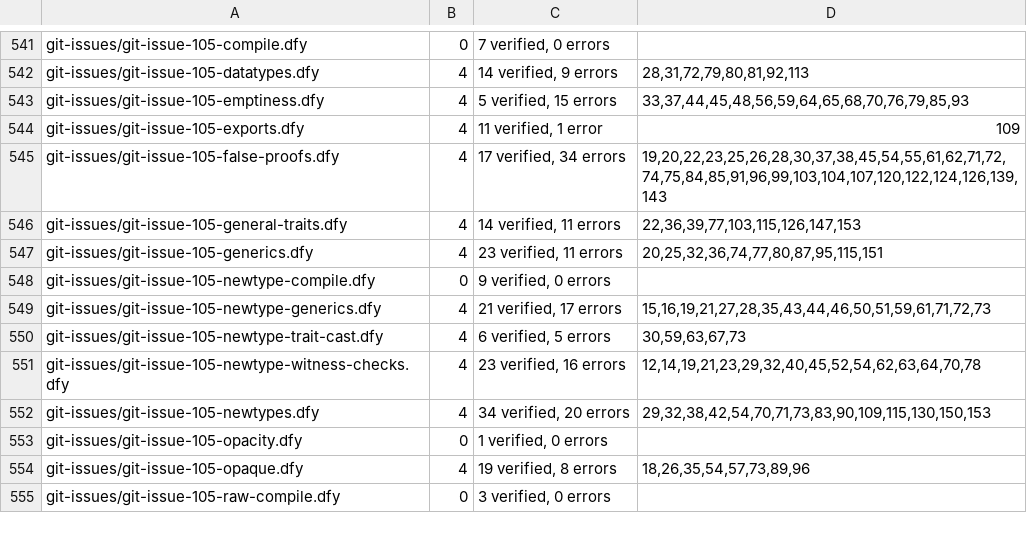
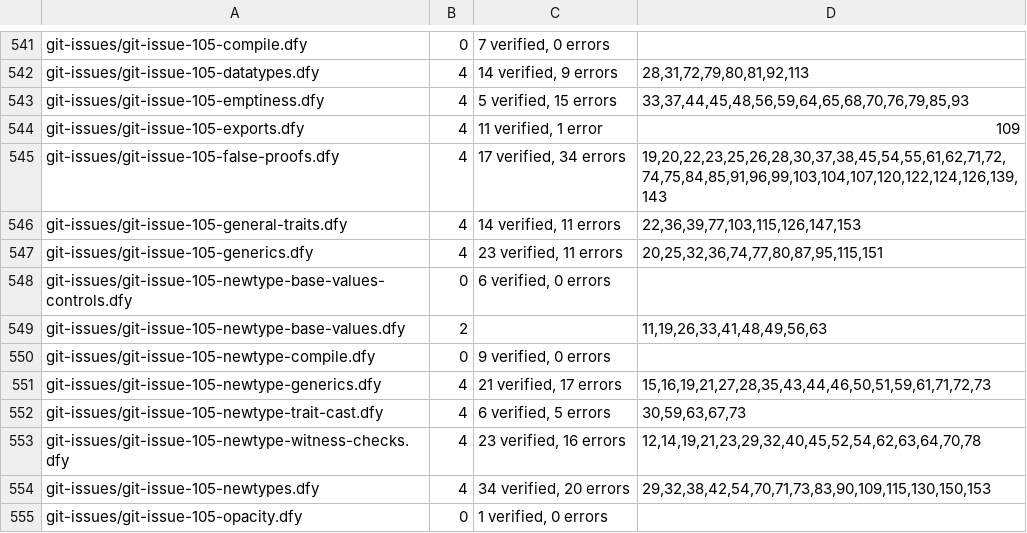
Before and after one commit to erniecohen/dafny, a TSV file: .github/review/expected-verdicts-additional-axioms.tsv, drawn as a sheet; only a part is shown, gaps mark what is left out; the shorter side is filled out with more unchanged rows; the diff names each change by its address in the sheet, - before the commit and + after, or states it on an @@ line.

```diff
--- a/.github/review/expected-verdicts-additional-axioms.tsv
+++ b/.github/review/expected-verdicts-additional-axioms.tsv
+row 548: git-issues/git-issue-105-newtype-base-values-controls.dfy | 0 | 6 verified, 0 errors
+row 549: git-issues/git-issue-105-newtype-base-values.dfy | 2 |  | 11,19,26,33,41,48,49,56,63
```
Also changed, not shown: .github/review/expected-verdicts.tsv, 9 other files.
